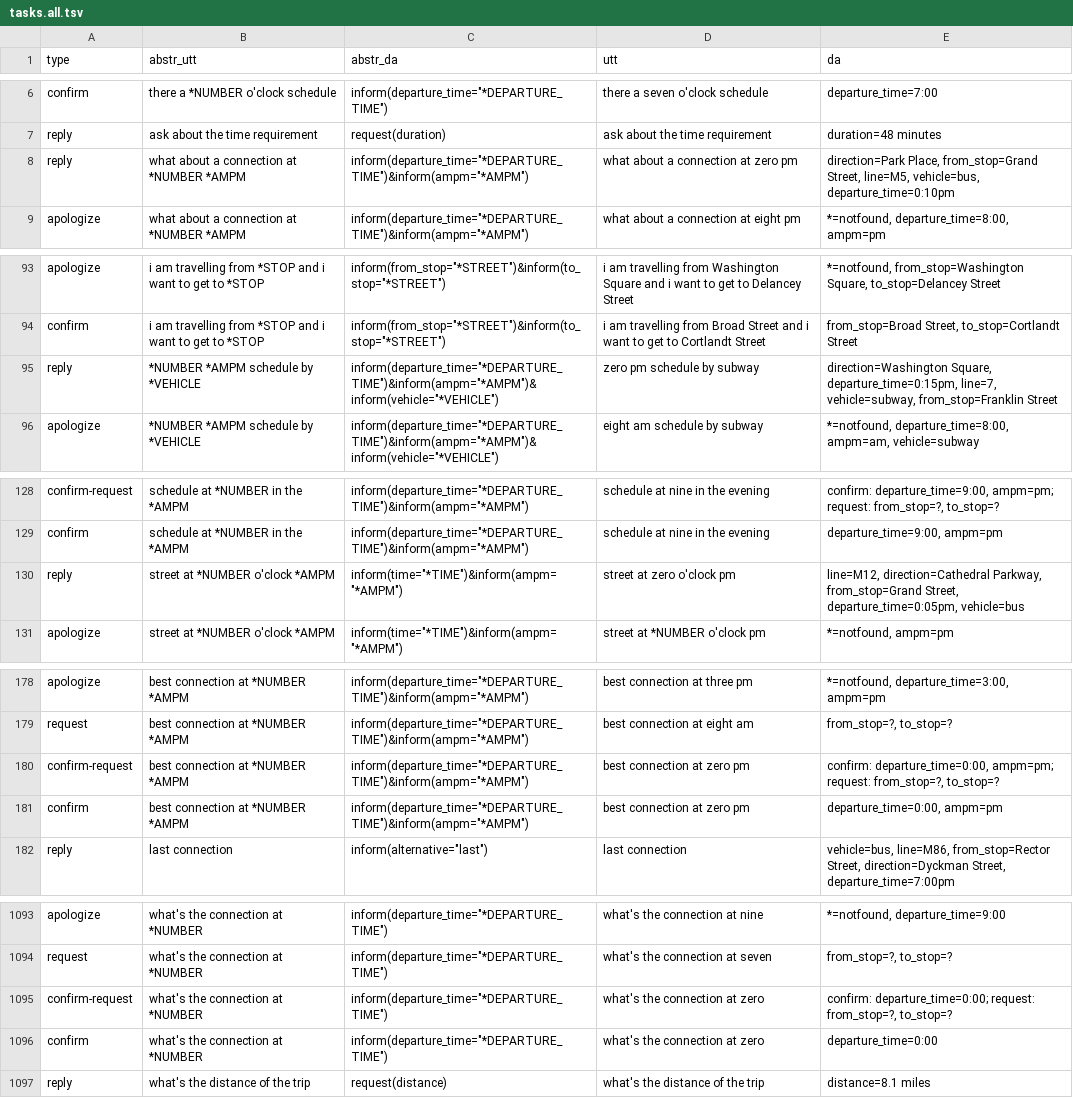
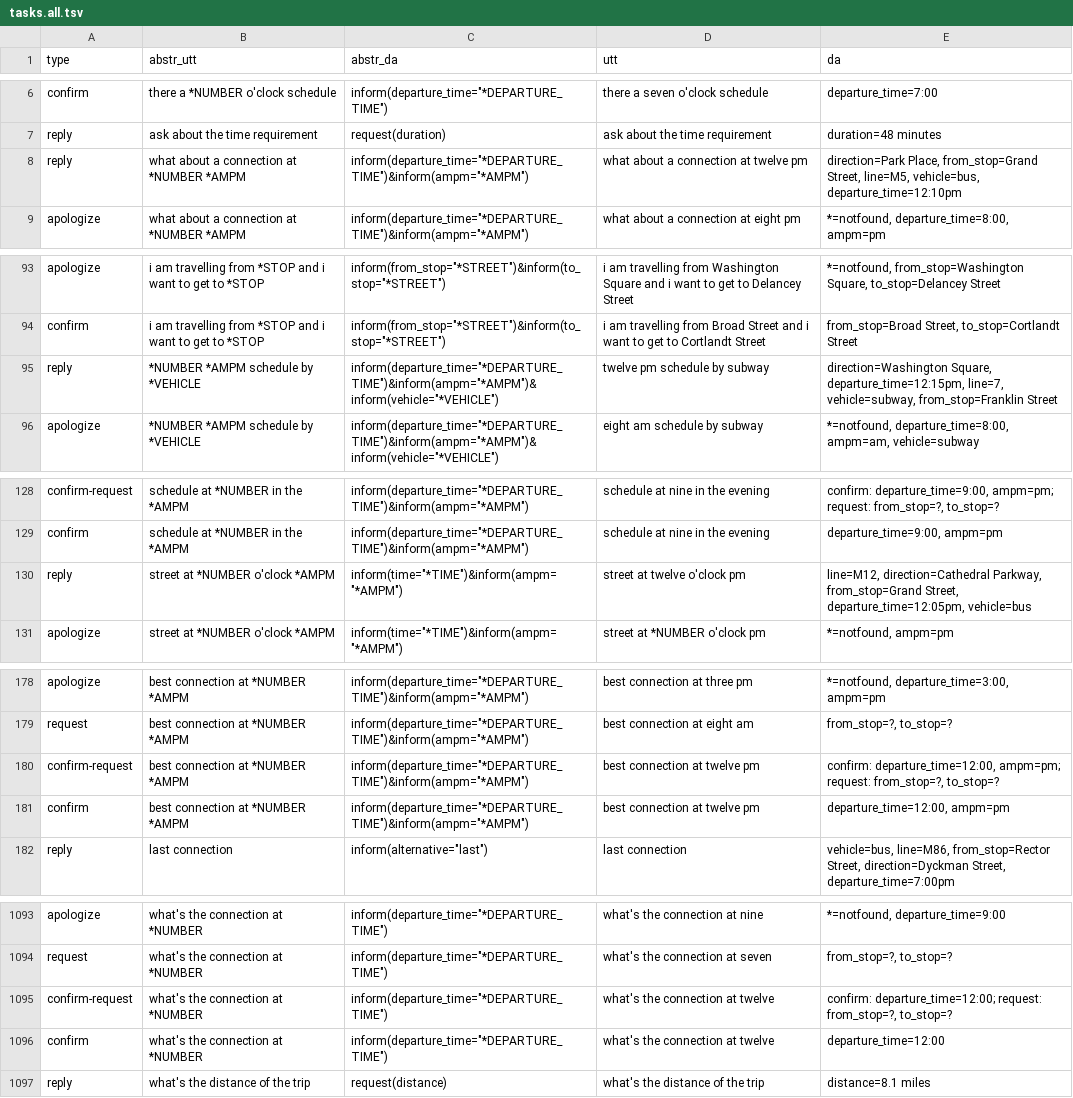
Before and after one commit to AlabhyaVaibhav/alex_context_nlg_dataset, a TSV file: tasks/tasks.all.tsv, drawn as a sheet; only a part is shown, gaps mark what is left out; the diff covers the shown part only.

```diff
--- a/tasks/tasks.all.tsv
+++ b/tasks/tasks.all.tsv
@@ -7,3 +7,3 @@ confirm	there a *NUMBER o'clock schedule	"inform(departure_time=""*DEPARTURE_TIM
 reply	ask about the time requirement	request(duration)	ask about the time requirement	duration=48 minutes
-reply	what about a connection at *NUMBER *AMPM	"inform(departure_time=""*DEPARTURE_TIME"")&inform(ampm=""*AMPM"")"	what about a connection at zero pm	direction=Park Place, from_stop=Grand Street, line=M5, vehicle=bus, departure_time=0:10pm
+reply	what about a connection at *NUMBER *AMPM	"inform(departure_time=""*DEPARTURE_TIME"")&inform(ampm=""*AMPM"")"	what about a connection at twelve pm	direction=Park Place, from_stop=Grand Street, line=M5, vehicle=bus, departure_time=12:10pm
 apologize	what about a connection at *NUMBER *AMPM	"inform(departure_time=""*DEPARTURE_TIME"")&inform(ampm=""*AMPM"")"	what about a connection at eight pm	*=notfound, departure_time=8:00, ampm=pm
@@ -94,3 +94,3 @@ apologize	i am travelling from *STOP and i want to get to *STOP	"inform(from_sto
 confirm	i am travelling from *STOP and i want to get to *STOP	"inform(from_stop=""*STREET"")&inform(to_stop=""*STREET"")"	i am travelling from Broad Street and i want to get to Cortlandt Street	from_stop=Broad Street, to_stop=Cortlandt Street
-reply	*NUMBER *AMPM schedule by *VEHICLE	"inform(departure_time=""*DEPARTURE_TIME"")&inform(ampm=""*AMPM"")&inform(vehicle=""*VEHICLE"")"	zero pm schedule by subway	direction=Washington Square, departure_time=0:15pm, line=7, vehicle=subway, from_stop=Franklin Street
+reply	*NUMBER *AMPM schedule by *VEHICLE	"inform(departure_time=""*DEPARTURE_TIME"")&inform(ampm=""*AMPM"")&inform(vehicle=""*VEHICLE"")"	twelve pm schedule by subway	direction=Washington Square, departure_time=12:15pm, line=7, vehicle=subway, from_stop=Franklin Street
 apologize	*NUMBER *AMPM schedule by *VEHICLE	"inform(departure_time=""*DEPARTURE_TIME"")&inform(ampm=""*AMPM"")&inform(vehicle=""*VEHICLE"")"	eight am schedule by subway	*=notfound, departure_time=8:00, ampm=am, vehicle=subway
@@ -129,3 +129,3 @@ confirm-request	schedule at *NUMBER in the *AMPM	"inform(departure_time=""*DEPAR
 confirm	schedule at *NUMBER in the *AMPM	"inform(departure_time=""*DEPARTURE_TIME"")&inform(ampm=""*AMPM"")"	schedule at nine in the evening	departure_time=9:00, ampm=pm
-reply	street at *NUMBER o'clock *AMPM	"inform(time=""*TIME"")&inform(ampm=""*AMPM"")"	street at zero o'clock pm	line=M12, direction=Cathedral Parkway, from_stop=Grand Street, departure_time=0:05pm, vehicle=bus
+reply	street at *NUMBER o'clock *AMPM	"inform(time=""*TIME"")&inform(ampm=""*AMPM"")"	street at twelve o'clock pm	line=M12, direction=Cathedral Parkway, from_stop=Grand Street, departure_time=12:05pm, vehicle=bus
 apologize	street at *NUMBER o'clock *AMPM	"inform(time=""*TIME"")&inform(ampm=""*AMPM"")"	street at *NUMBER o'clock pm	*=notfound, ampm=pm
@@ -179,4 +179,4 @@ apologize	best connection at *NUMBER *AMPM	"inform(departure_time=""*DEPARTURE_T
 request	best connection at *NUMBER *AMPM	"inform(departure_time=""*DEPARTURE_TIME"")&inform(ampm=""*AMPM"")"	best connection at eight am	from_stop=?, to_stop=?
-confirm-request	best connection at *NUMBER *AMPM	"inform(departure_time=""*DEPARTURE_TIME"")&inform(ampm=""*AMPM"")"	best connection at zero pm	confirm: departure_time=0:00, ampm=pm; request: from_stop=?, to_stop=?
-confirm	best connection at *NUMBER *AMPM	"inform(departure_time=""*DEPARTURE_TIME"")&inform(ampm=""*AMPM"")"	best connection at zero pm	departure_time=0:00, ampm=pm
+confirm-request	best connection at *NUMBER *AMPM	"inform(departure_time=""*DEPARTURE_TIME"")&inform(ampm=""*AMPM"")"	best connection at twelve pm	confirm: departure_time=12:00, ampm=pm; request: from_stop=?, to_stop=?
+confirm	best connection at *NUMBER *AMPM	"inform(departure_time=""*DEPARTURE_TIME"")&inform(ampm=""*AMPM"")"	best connection at twelve pm	departure_time=12:00, ampm=pm
 reply	last connection	"inform(alternative=""last"")"	last connection	vehicle=bus, line=M86, from_stop=Rector Street, direction=Dyckman Street, departure_time=7:00pm
@@ -1094,4 +1094,4 @@ apologize	what's the connection at *NUMBER	"inform(departure_time=""*DEPARTURE_T
 request	what's the connection at *NUMBER	"inform(departure_time=""*DEPARTURE_TIME"")"	what's the connection at seven	from_stop=?, to_stop=?
-confirm-request	what's the connection at *NUMBER	"inform(departure_time=""*DEPARTURE_TIME"")"	what's the connection at zero	confirm: departure_time=0:00; request: from_stop=?, to_stop=?
-confirm	what's the connection at *NUMBER	"inform(departure_time=""*DEPARTURE_TIME"")"	what's the connection at zero	departure_time=0:00
+confirm-request	what's the connection at *NUMBER	"inform(departure_time=""*DEPARTURE_TIME"")"	what's the connection at twelve	confirm: departure_time=12:00; request: from_stop=?, to_stop=?
+confirm	what's the connection at *NUMBER	"inform(departure_time=""*DEPARTURE_TIME"")"	what's the connection at twelve	departure_time=12:00
 reply	what's the distance of the trip	request(distance)	what's the distance of the trip	distance=8.1 miles
```
Also changed, not shown: 15 edited cells elsewhere in this file, tasks/tasks.all-shuffled.tsv.
